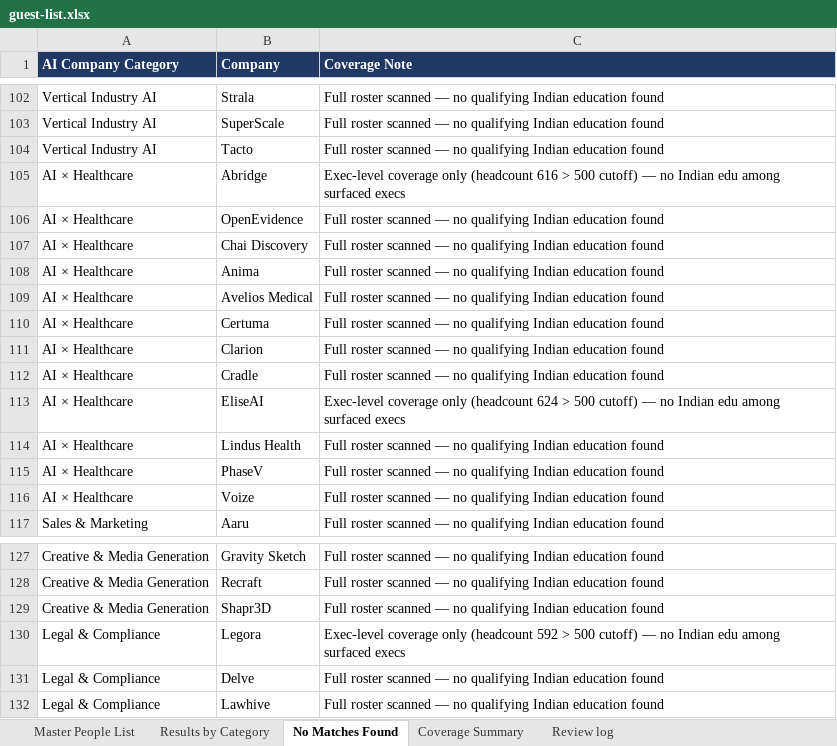
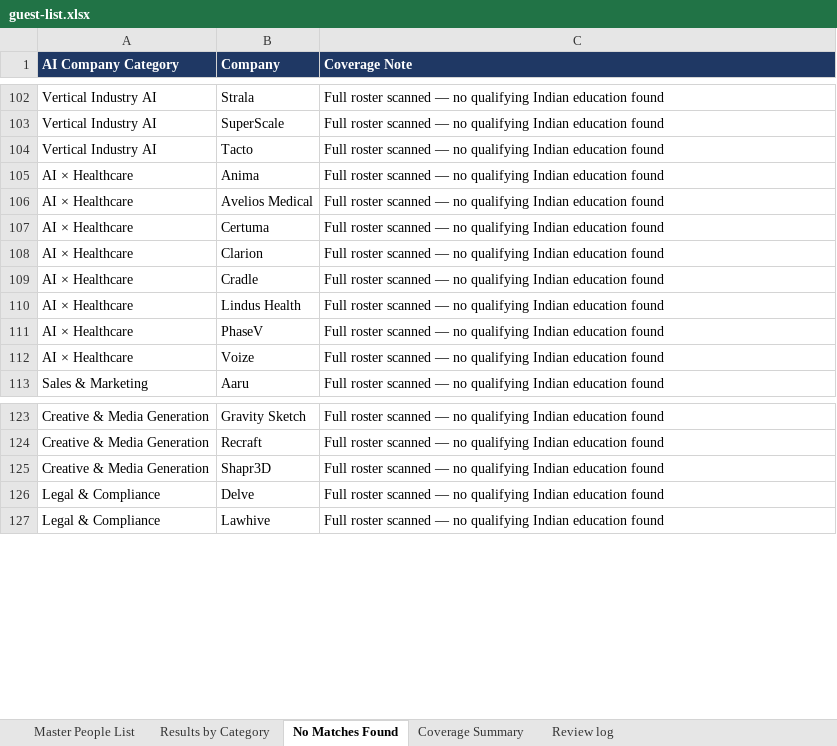
Before and after one commit to shivrain/event-guest-list, an Excel workbook: data/guest-list.xlsx, sheet No Matches Found, drawn as a sheet; only a part is shown, gaps mark what is left out; values as stored, in another font and other column widths than the file's, no borders; the diff names each change by its address in the sheet, - before the commit and + after, or states it on an @@ line.

```diff
--- a/data/guest-list.xlsx (sheet No Matches Found)
+++ b/data/guest-list.xlsx (sheet No Matches Found)
-row 105: AI × Healthcare | Abridge | Exec-level coverage only (headcount 616 > 500 cutoff) — no Indian edu among surfaced execs
-row 106: AI × Healthcare | OpenEvidence | Full roster scanned — no qualifying Indian education found
-row 107: AI × Healthcare | Chai Discovery | Full roster scanned — no qualifying Indian education found
-row 113: AI × Healthcare | EliseAI | Exec-level coverage only (headcount 624 > 500 cutoff) — no Indian edu among surfaced execs
-row 130: Legal & Compliance | Legora | Exec-level coverage only (headcount 592 > 500 cutoff) — no Indian edu among surfaced execs
```
Also changed, not shown: sheet Master People List, sheet Results by Category, sheet Review log, sheet Coverage Summary, 2 other files.
